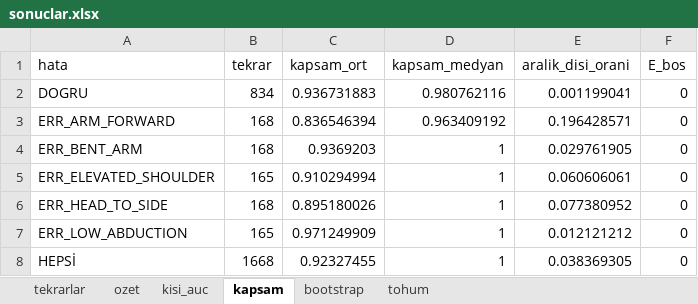
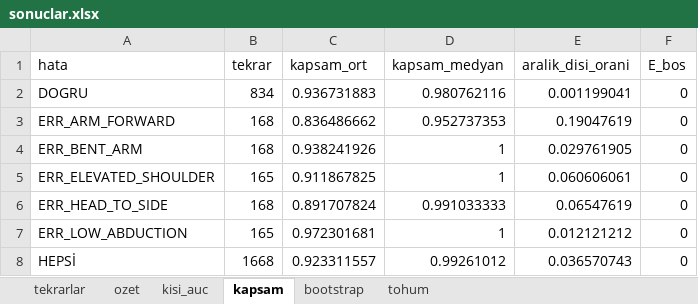
Before and after one commit to Dogukankiyiklik/omuz-geribildirim, an Excel workbook: sonuclar/deney1_v2/sonuclar.xlsx, sheet kapsam, drawn as a sheet; values as stored, in another font and other column widths than the file's, no borders; the diff names each change by its address in the sheet, - before the commit and + after, or states it on an @@ line.

```diff
--- a/sonuclar/deney1_v2/sonuclar.xlsx (sheet kapsam)
+++ b/sonuclar/deney1_v2/sonuclar.xlsx (sheet kapsam)
-C3 (kapsam_ort): 0.836546394
+C3 (kapsam_ort): 0.836486662
-D3 (kapsam_medyan): 0.963409192
+D3 (kapsam_medyan): 0.952737353
-E3 (aralik_disi_orani): 0.196428571
+E3 (aralik_disi_orani): 0.19047619
-C4 (kapsam_ort): 0.9369203
+C4 (kapsam_ort): 0.938241926
-C5 (kapsam_ort): 0.910294994
+C5 (kapsam_ort): 0.911867825
-C6 (kapsam_ort): 0.895180026
+C6 (kapsam_ort): 0.891707824
-D6 (kapsam_medyan): 1
+D6 (kapsam_medyan): 0.991033333
-E6 (aralik_disi_orani): 0.077380952
+E6 (aralik_disi_orani): 0.06547619
-C7 (kapsam_ort): 0.971249909
+C7 (kapsam_ort): 0.972301681
-C8 (kapsam_ort): 0.92327455
+C8 (kapsam_ort): 0.923311557
-D8 (kapsam_medyan): 1
+D8 (kapsam_medyan): 0.99261012
-E8 (aralik_disi_orani): 0.038369305
+E8 (aralik_disi_orani): 0.036570743
```
Also changed, not shown: sheet tekrarlar, sheet ozet, sheet kisi_auc, sheet bootstrap, sheet tohum, 51 other files.
